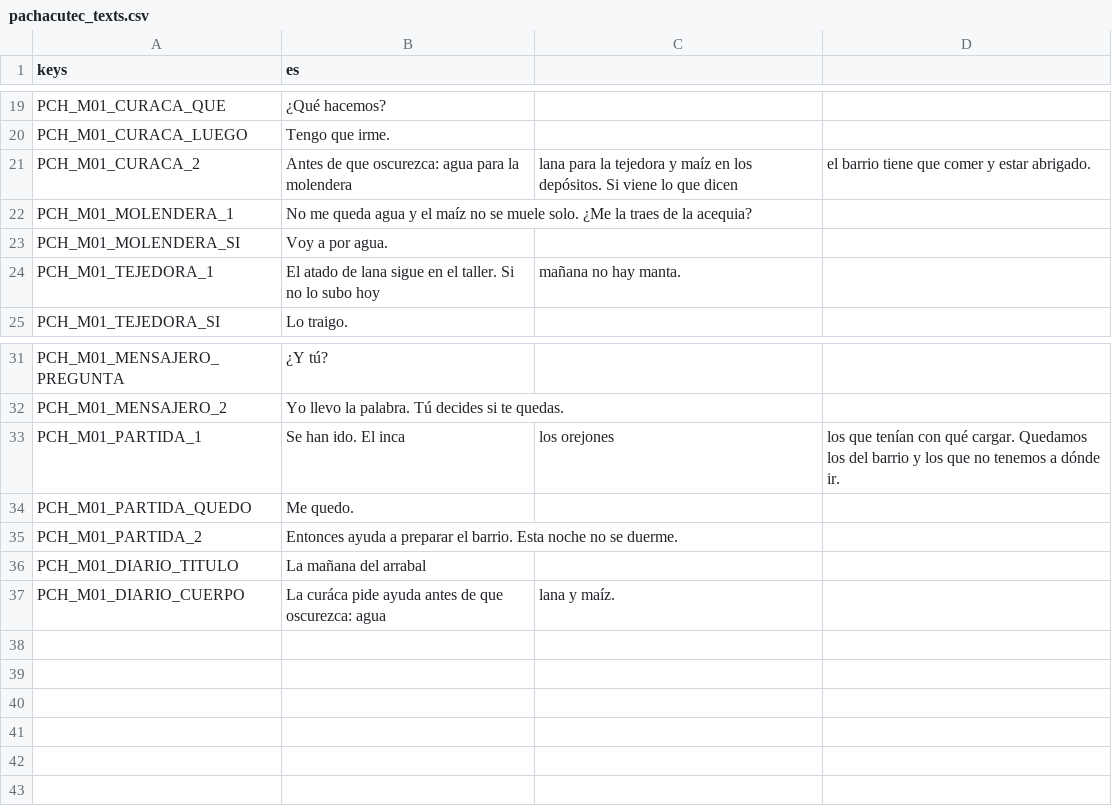
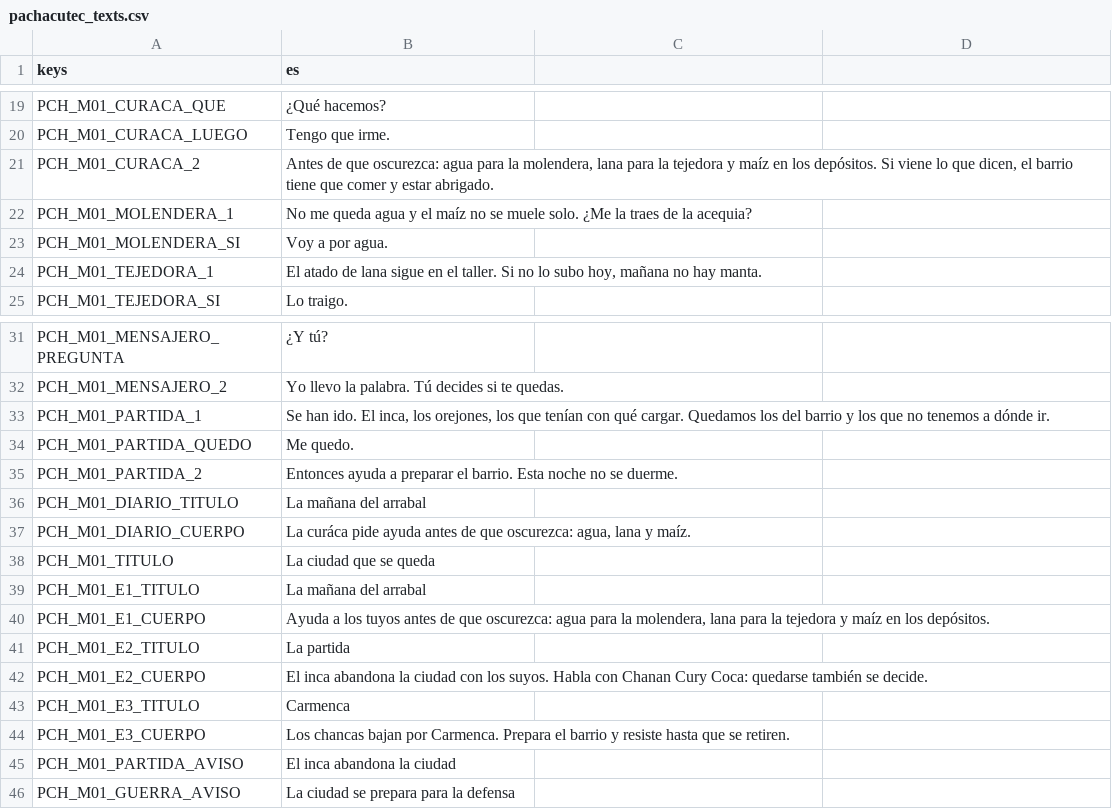
Before and after one commit to joseamaya/memorias-del-peru, a CSV file: campaigns/01_pachacutec/localization/pachacutec_texts.csv, drawn as a sheet; only a part is shown, gaps mark what is left out.

Commit message:
feat(f3): implementa la mision de la ciudad en tres etapas

```diff
--- a/campaigns/01_pachacutec/localization/pachacutec_texts.csv
+++ b/campaigns/01_pachacutec/localization/pachacutec_texts.csv
@@ -20,6 +20,6 @@ PCH_M01_CURACA_QUE,¿Qué hacemos?
 PCH_M01_CURACA_LUEGO,Tengo que irme.
-PCH_M01_CURACA_2,Antes de que oscurezca: agua para la molendera, lana para la tejedora y maíz en los depósitos. Si viene lo que dicen, el barrio tiene que comer y estar abrigado.
+PCH_M01_CURACA_2,"Antes de que oscurezca: agua para la molendera, lana para la tejedora y maíz en los depósitos. Si viene lo que dicen, el barrio tiene que comer y estar abrigado."
 PCH_M01_MOLENDERA_1,No me queda agua y el maíz no se muele solo. ¿Me la traes de la acequia?
 PCH_M01_MOLENDERA_SI,Voy a por agua.
-PCH_M01_TEJEDORA_1,El atado de lana sigue en el taller. Si no lo subo hoy, mañana no hay manta.
+PCH_M01_TEJEDORA_1,"El atado de lana sigue en el taller. Si no lo subo hoy, mañana no hay manta."
 PCH_M01_TEJEDORA_SI,Lo traigo.
@@ -32,3 +32,3 @@ PCH_M01_MENSAJERO_PREGUNTA,¿Y tú?
 PCH_M01_MENSAJERO_2,Yo llevo la palabra. Tú decides si te quedas.
-PCH_M01_PARTIDA_1,Se han ido. El inca, los orejones, los que tenían con qué cargar. Quedamos los del barrio y los que no tenemos a dónde ir.
+PCH_M01_PARTIDA_1,"Se han ido. El inca, los orejones, los que tenían con qué cargar. Quedamos los del barrio y los que no tenemos a dónde ir."
 PCH_M01_PARTIDA_QUEDO,Me quedo.
@@ -36,2 +36,11 @@ PCH_M01_PARTIDA_2,Entonces ayuda a preparar el barrio. Esta noche no se duerme.
 PCH_M01_DIARIO_TITULO,La mañana del arrabal
-PCH_M01_DIARIO_CUERPO,La curáca pide ayuda antes de que oscurezca: agua, lana y maíz.
+PCH_M01_DIARIO_CUERPO,"La curáca pide ayuda antes de que oscurezca: agua, lana y maíz."
+PCH_M01_TITULO,La ciudad que se queda
+PCH_M01_E1_TITULO,La mañana del arrabal
+PCH_M01_E1_CUERPO,"Ayuda a los tuyos antes de que oscurezca: agua para la molendera, lana para la tejedora y maíz en los depósitos."
+PCH_M01_E2_TITULO,La partida
+PCH_M01_E2_CUERPO,El inca abandona la ciudad con los suyos. Habla con Chanan Cury Coca: quedarse también se decide.
+PCH_M01_E3_TITULO,Carmenca
+PCH_M01_E3_CUERPO,Los chancas bajan por Carmenca. Prepara el barrio y resiste hasta que se retiren.
+PCH_M01_PARTIDA_AVISO,El inca abandona la ciudad
+PCH_M01_GUERRA_AVISO,La ciudad se prepara para la defensa
```
Also changed, not shown: core/localization/core_texts.csv, 24 other files.
